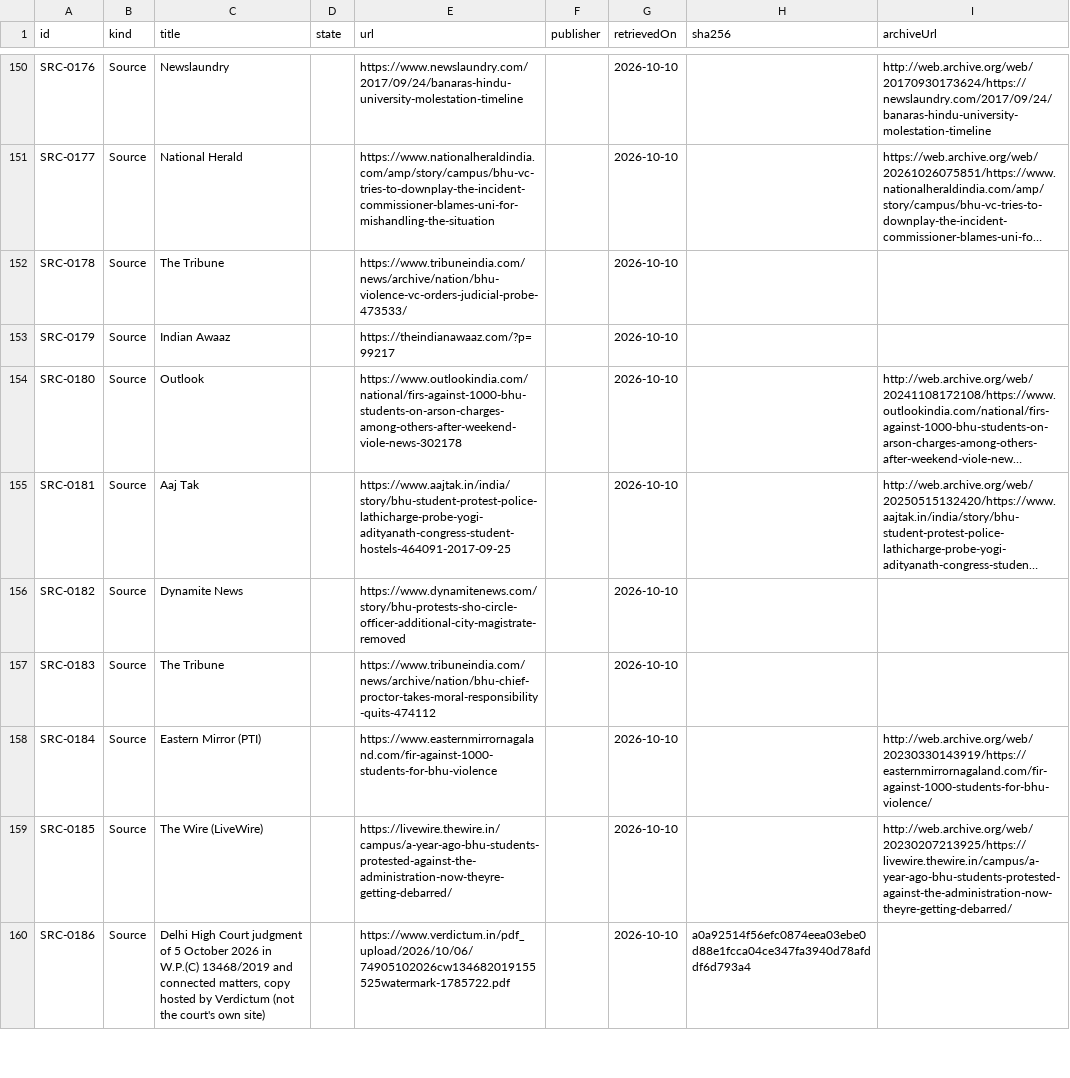
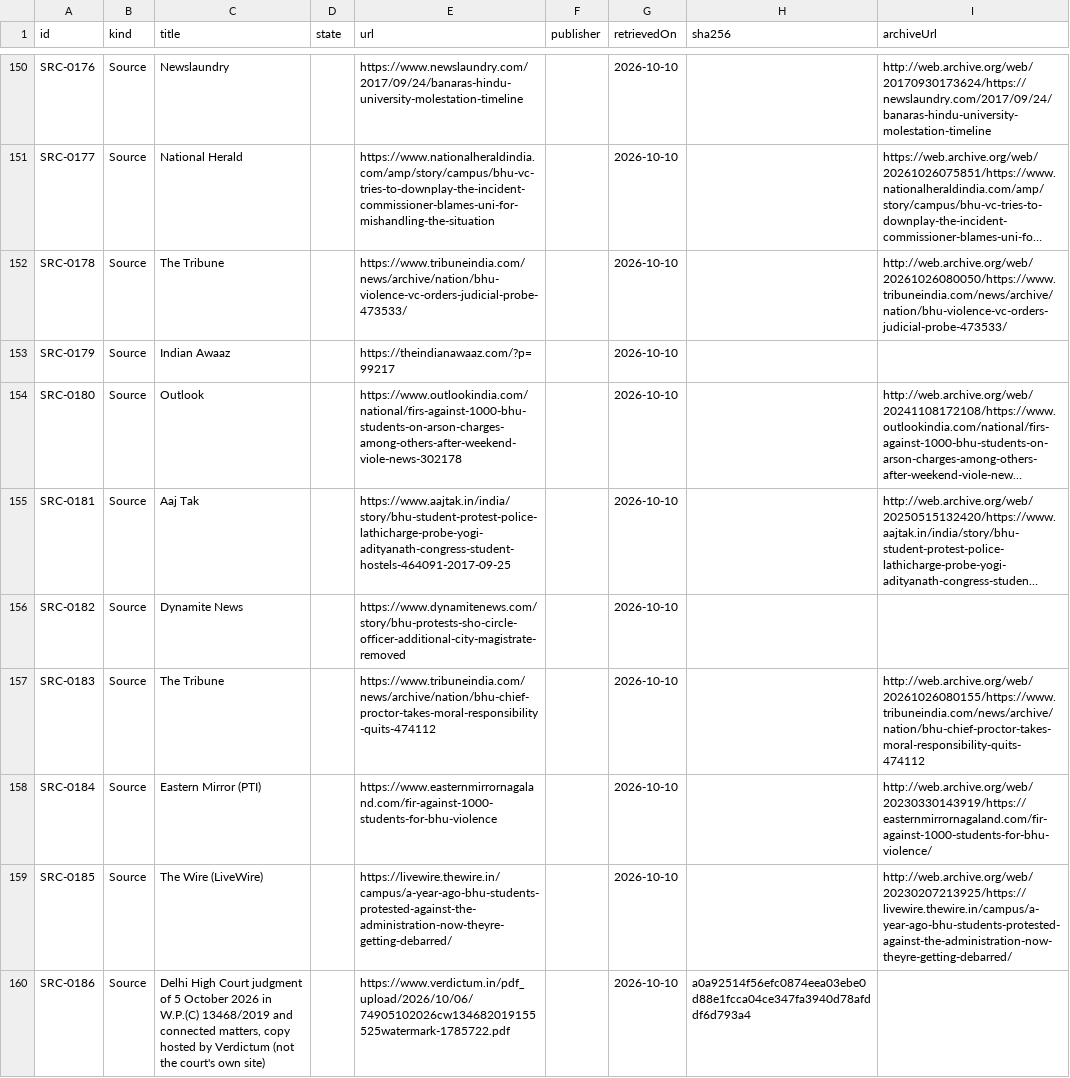
Before and after one commit to Varnasr/WhoGaveTheOrder, a CSV file: data/export/source.csv, drawn as a sheet; only a part is shown, gaps mark what is left out; long unchanged cells end in …; the diff covers the shown part only; the diff names each change by its address in the sheet, - before the commit and + after, or states it on an @@ line.

```diff
--- a/data/export/source.csv
+++ b/data/export/source.csv
-I152 (archiveUrl): (empty)
+I152 (archiveUrl): http://web.archive.org/web/20261026080050/https://www.tribuneindia.com/news/archive/nation/bhu-violence-vc-orders-judicial-probe-473533/
-I157 (archiveUrl): (empty)
+I157 (archiveUrl): http://web.archive.org/web/20261026080155/https://www.tribuneindia.com/news/archive/nation/bhu-chief-proctor-takes-moral-responsibility-quits-474112
```
Also changed, not shown: 2 edited cells elsewhere in this file, 5 other files.
